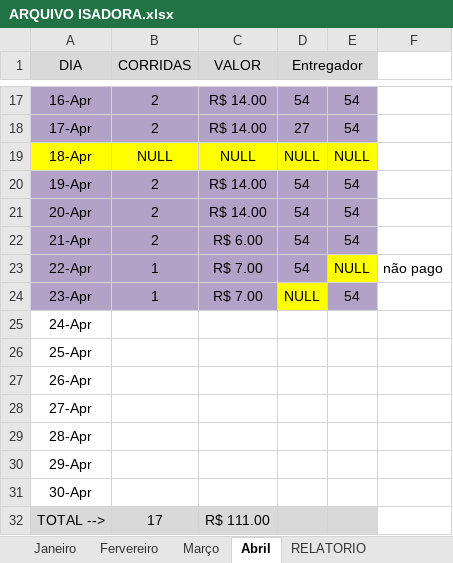
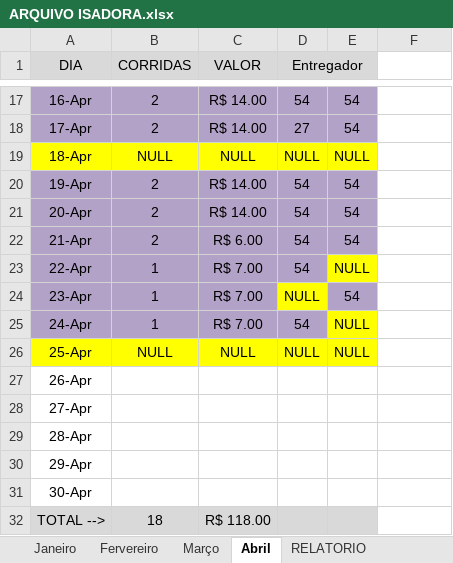
Before and after one commit to DanielGermanosilva/CORRIDAS, an Excel workbook: ARQUIVO ISADORA.xlsx, sheet Abril, drawn as a sheet; only a part is shown, gaps mark what is left out; values as stored, in another font and other column widths than the file's, no borders; the diff names each change by its address in the sheet, - before the commit and + after, or states it on an @@ line.

Commit message:
Update ARQUIVO ISADORA.xlsx

```diff
--- a/ARQUIVO ISADORA.xlsx (sheet Abril)
+++ b/ARQUIVO ISADORA.xlsx (sheet Abril)
-F23: não pago
+F23: (empty)
-A25:D25 fill: none
+A25:D25 fill: #B3A2C7
-B25 (CORRIDAS): (empty)
+B25 (CORRIDAS): 1
-C25 (VALOR): (empty)
+C25 (VALOR): R$ 7.00
-D25 (Entregador): (empty)
+D25 (Entregador): 54
-E25:E26: (empty)
+E25:E26: NULL
-E25 fill: none
+E25 fill: #FFFF00
-A26:E26 fill: none
+A26:E26 fill: #FFFF00
-B26 (CORRIDAS): (empty)
+B26 (CORRIDAS): NULL
-C26 (VALOR): (empty)
+C26 (VALOR): NULL
-D26 (Entregador): (empty)
+D26 (Entregador): NULL
-B32 (CORRIDAS): 17
+B32 (CORRIDAS): 18
-C32 (VALOR): R$ 111.00
+C32 (VALOR): R$ 118.00
```
Also changed, not shown: sheet RELATORIO.
